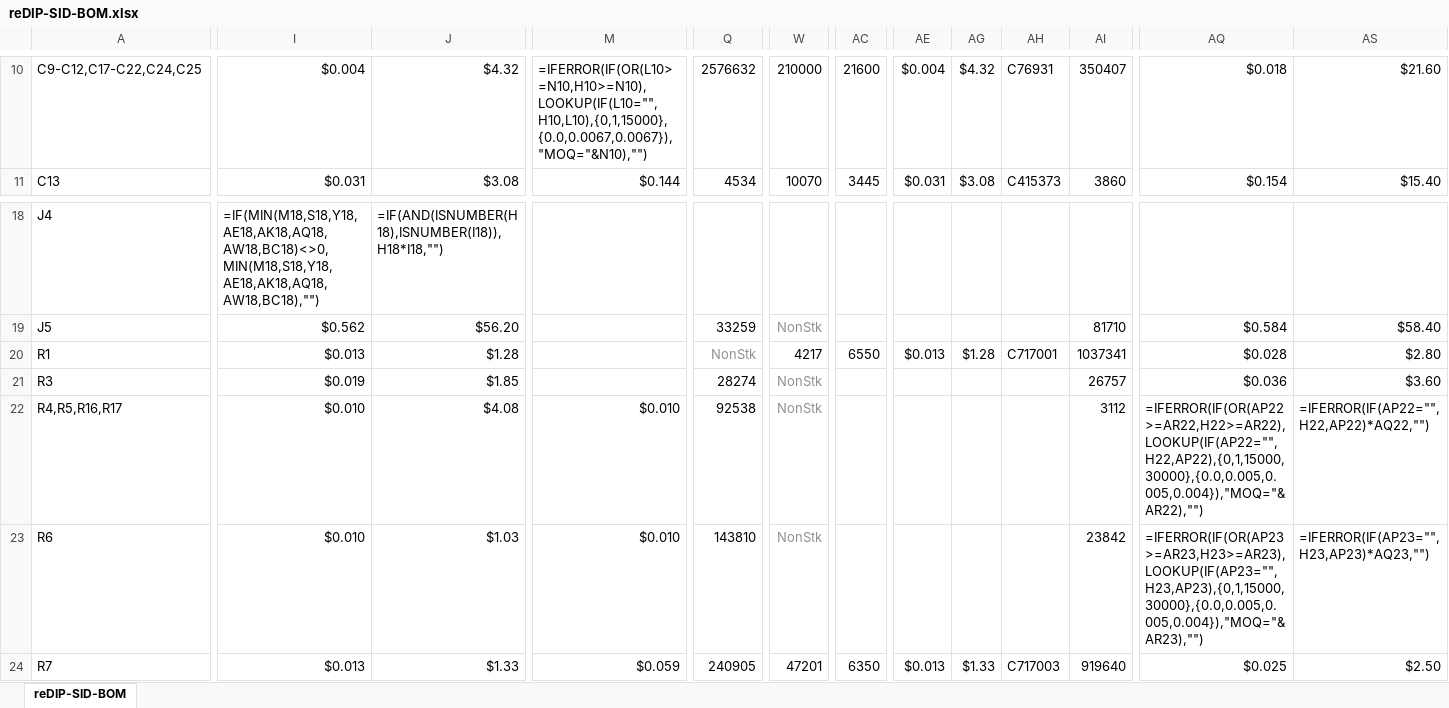
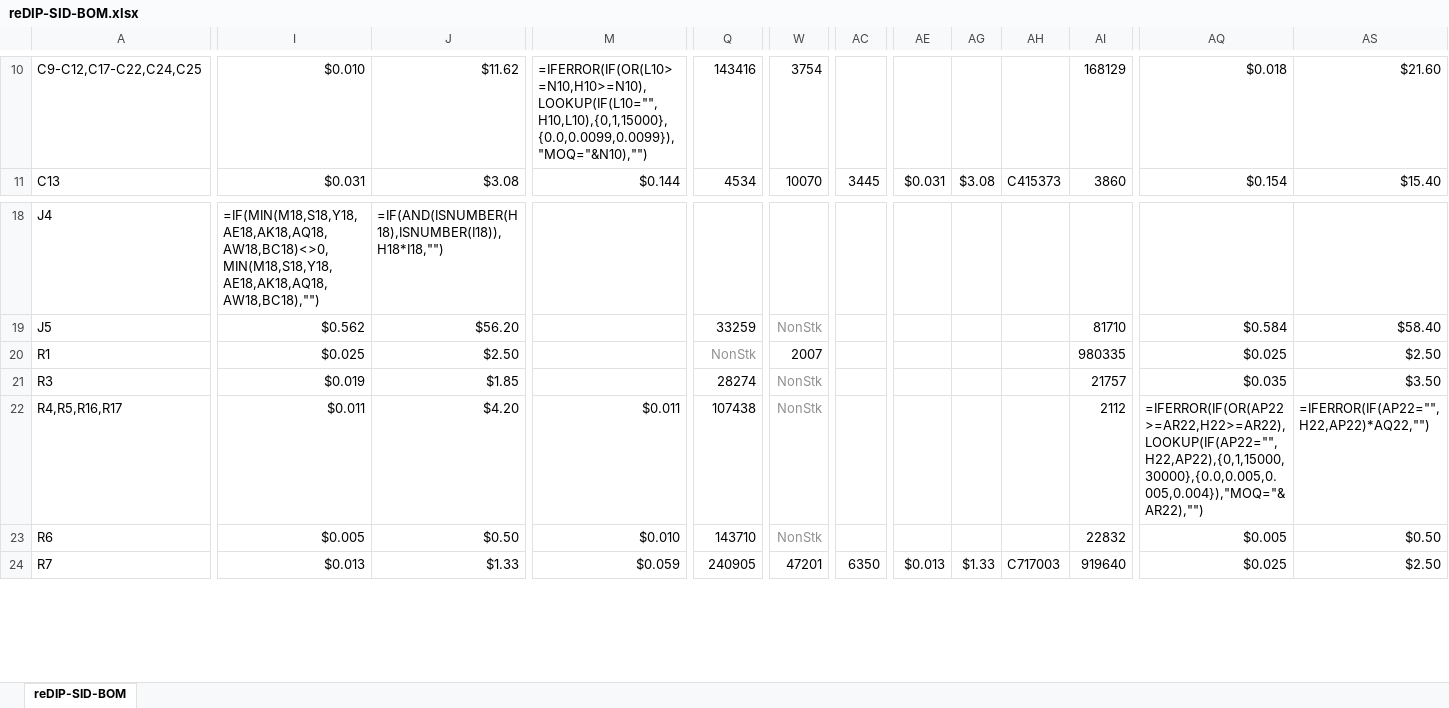
Before and after one commit to daglem/reDIP-SID, an Excel workbook: documentation/reDIP-SID-BOM.xlsx, sheet reDIP-SID-BOM, drawn as a sheet; only a part is shown, gaps mark what is left out; values as stored, in another font and other column widths than the file's, no borders; formulas without a stored value are shown as written; conditional formats not drawn; the diff covers the shown part only; the diff names each change by its address in the sheet, - before the commit and + after, or states it on an @@ line.

```diff
--- a/documentation/reDIP-SID-BOM.xlsx (sheet reDIP-SID-BOM)
+++ b/documentation/reDIP-SID-BOM.xlsx (sheet reDIP-SID-BOM)
-I10: $0.004
+I10: $0.010
-J10: $4.32
+J10: $11.62
-M10: =IFERROR(IF(OR(L10>=N10,H10>=N10),LOOKUP(IF(L10="",H10,L10),{0,1,15000},{0.0,0.0067,0.0067}),"MOQ="&N10),"")
+M10: =IFERROR(IF(OR(L10>=N10,H10>=N10),LOOKUP(IF(L10="",H10,L10),{0,1,15000},{0.0,0.0099,0.0099}),"MOQ="&N10),"")
-Q10: 2576632
+Q10: 143416
-W10: 210000
+W10: 3754
-AC10: 21600
+AC10: (empty)
-AE10: $0.004
+AE10: (empty)
-AG10: $4.32
+AG10: (empty)
-AH10: C76931
+AH10: (empty)
-AI10: 350407
+AI10: 168129
-I20: $0.013
+I20: $0.025
-J20: $1.28
+J20: $2.50
-W20: 4217
+W20: 2007
-AC20: 6550
+AC20: (empty)
-AE20: $0.013
+AE20: (empty)
-AG20: $1.28
+AG20: (empty)
-AH20: C717001
+AH20: (empty)
-AI20: 1037341
+AI20: 980335
-AQ20: $0.028
+AQ20: $0.025
-AS20: $2.80
+AS20: $2.50
-AI21: 26757
+AI21: 21757
-AQ21: $0.036
+AQ21: $0.035
-AS21: $3.60
+AS21: $3.50
-I22: $0.010
+I22: $0.011
-J22: $4.08
+J22: $4.20
-M22: $0.010
+M22: $0.011
-Q22: 92538
+Q22: 107438
-AI22: 3112
+AI22: 2112
-I23: $0.010
+I23: $0.005
-J23: $1.03
+J23: $0.50
-Q23: 143810
+Q23: 143710
-AI23: 23842
+AI23: 22832
-AQ23: =IFERROR(IF(OR(AP23>=AR23,H23>=AR23),LOOKUP(IF(AP23="",H23,AP23),{0,1,15000,30000},{0.0,0.005,0.005,0.004}),"MOQ="&AR23),"")
+AQ23: $0.005
-AS23: =IFERROR(IF(AP23="",H23,AP23)*AQ23,"")
+AS23: $0.50
```
Also changed, not shown: 1 added row, 1 removed row and 68 edited cells elsewhere in this sheet, formulas that keep their value, hidden cells, 1 other file.
